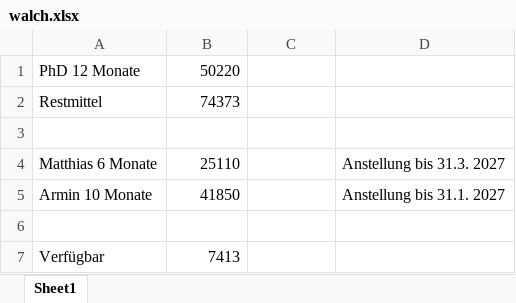
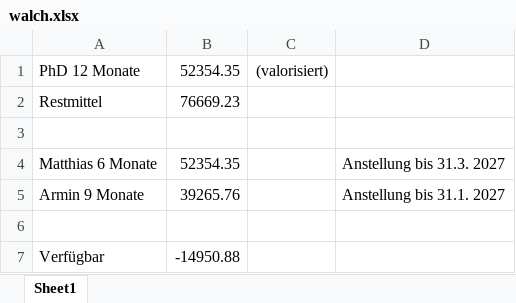
Before and after one commit to gc-moser/P36623, an Excel workbook: budget/walch.xlsx, sheet Sheet1, drawn as a sheet; values as stored, in another font and other column widths than the file's, no borders; the diff names each change by its address in the sheet, - before the commit and + after, or states it on an @@ line.

Commit message:
budget

```diff
--- a/budget/walch.xlsx (sheet Sheet1)
+++ b/budget/walch.xlsx (sheet Sheet1)
-B1: 50220
+B1: 52354.35
-C1: (empty)
+C1: (valorisiert)
-B2: 74373
+B2: 76669.23
-B4: 25110
+B4: 52354.35
-A5: Armin 10 Monate
+A5: Armin 9 Monate
-B5: 41850
+B5: 39265.76
-B7: 7413
+B7: -14950.88
```
Also changed, not shown: 1 other file.
